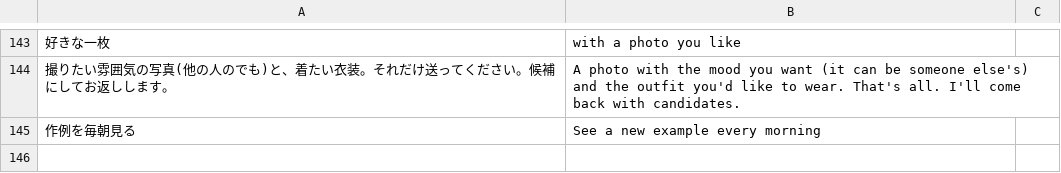
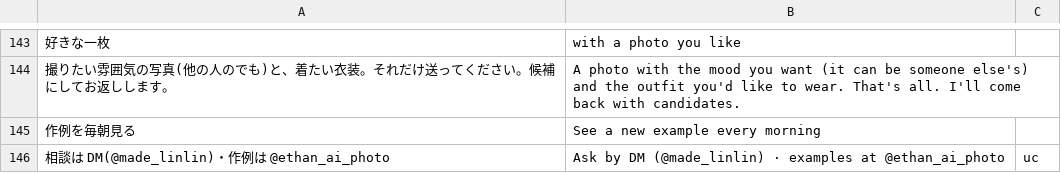
Before and after one commit to ethanjapan/mv-studio-site, a TSV file: data/i18n_en/04_uc_portrait.tsv, drawn as a sheet; only a part is shown, gaps mark what is left out; the diff names each change by its address in the sheet, - before the commit and + after, or states it on an @@ line.

```diff
--- a/data/i18n_en/04_uc_portrait.tsv
+++ b/data/i18n_en/04_uc_portrait.tsv
+row 146: 相談は DM(@made_linlin)・作例は @ethan_ai_photo | Ask by DM (@made_linlin) · examples at @ethan_ai_photo | uc
```
Also changed, not shown: data/i18n_en/01_top_a.tsv, 6 other files.
